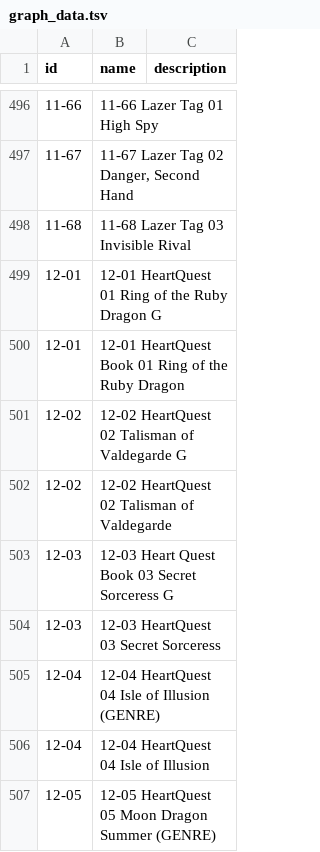
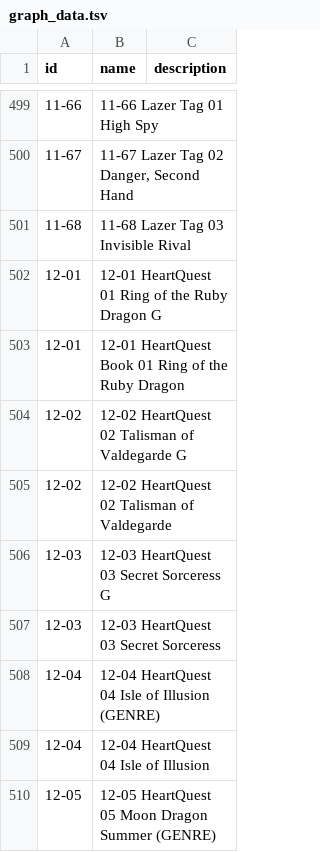
Before and after one commit to jeremydouglass/transverse-gallery, a TSV file: _data/graph_data.tsv, drawn as a sheet; only a part is shown, gaps mark what is left out; the diff covers the shown part only.

```diff
--- a/_data/graph_data.tsv
+++ b/_data/graph_data.tsv
@@ -502,3 +505,3 @@ id	name	description
 12-02	12-02 HeartQuest 02 Talisman of Valdegarde
-12-03	12-03 Heart Quest Book 03 Secret Sorceress G
+12-03	12-03 HeartQuest 03 Secret Sorceress G
 12-03	12-03 HeartQuest 03 Secret Sorceress
```
Also changed, not shown: 11 added rows elsewhere in this file, _data/image_list.tsv.
